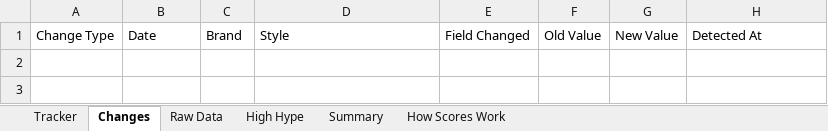
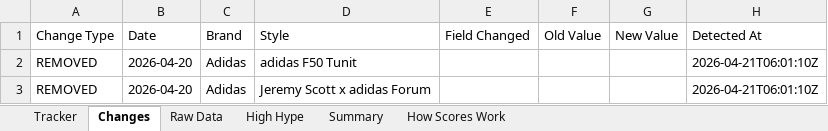
Before and after one commit to lordnader2002-sudo/Sneaker_Release_Tracker, an Excel workbook: output/monthly_tracker.xlsx, sheet Changes, drawn as a sheet; values as stored, in another font and other column widths than the file's, no borders; the diff names each change by its address in the sheet, - before the commit and + after, or states it on an @@ line.

```diff
--- a/output/monthly_tracker.xlsx (sheet Changes)
+++ b/output/monthly_tracker.xlsx (sheet Changes)
+row 2: REMOVED | 2026-04-20 | Adidas | adidas F50 Tunit |  |  |  | 2026-04-21T06:01:10Z
+row 3: REMOVED | 2026-04-20 | Adidas | Jeremy Scott x adidas Forum |  |  |  | 2026-04-21T06:01:10Z
```
Also changed, not shown: sheet Raw Data, sheet Tracker, sheet Summary, 4 other files.
